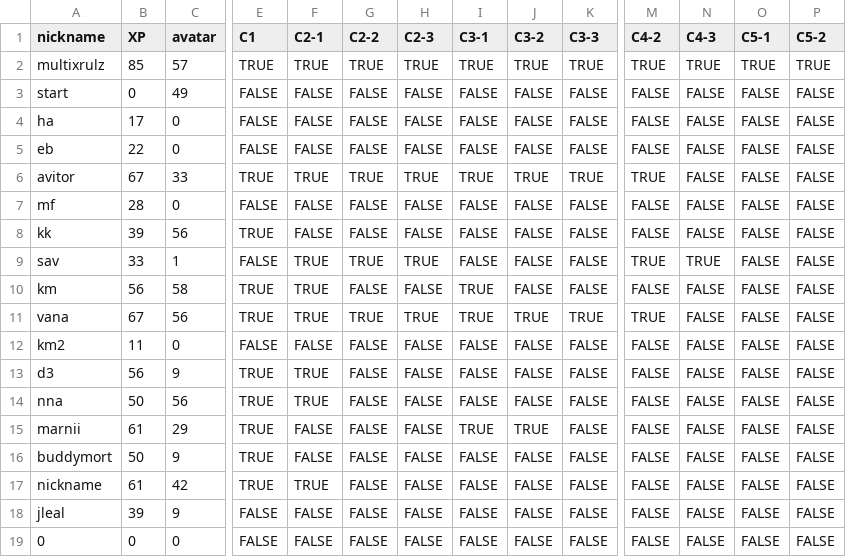
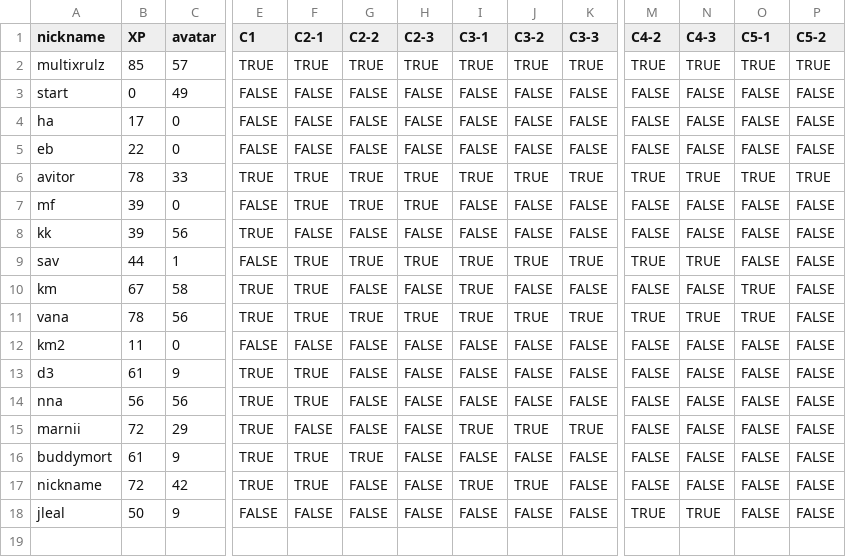
Before and after one commit to multixrulz/mr, a CSV file: 8-dt/t1/student-data.csv, drawn as a sheet; only a part is shown, gaps mark what is left out; rows hold the shown columns only; the diff names each change by its address in the sheet, - before the commit and + after, or states it on an @@ line.

```diff
--- a/8-dt/t1/student-data.csv
+++ b/8-dt/t1/student-data.csv
-B6 (XP): 67
+B6 (XP): 78
-N6 (C4-3): FALSE
+N6 (C4-3): TRUE
-O6 (C5-1): FALSE
+O6 (C5-1): TRUE
-P6 (C5-2): FALSE
+P6 (C5-2): TRUE
-B7 (XP): 28
+B7 (XP): 39
-F7 (C2-1): FALSE
+F7 (C2-1): TRUE
-G7 (C2-2): FALSE
+G7 (C2-2): TRUE
-H7 (C2-3): FALSE
+H7 (C2-3): TRUE
-B9 (XP): 33
+B9 (XP): 44
-I9 (C3-1): FALSE
+I9 (C3-1): TRUE
-J9 (C3-2): FALSE
+J9 (C3-2): TRUE
-K9 (C3-3): FALSE
+K9 (C3-3): TRUE
-B10 (XP): 56
+B10 (XP): 67
-O10:O11 (C5-1): FALSE
+O10:O11 (C5-1): TRUE
-B11 (XP): 67
+B11 (XP): 78
-N11 (C4-3): FALSE
+N11 (C4-3): TRUE
-B13 (XP): 56
+B13 (XP): 61
-B14 (XP): 50
+B14 (XP): 56
-B15 (XP): 61
+B15 (XP): 72
-K15 (C3-3): FALSE
+K15 (C3-3): TRUE
-B16 (XP): 50
+B16 (XP): 61
-F16 (C2-1): FALSE
+F16 (C2-1): TRUE
-G16 (C2-2): FALSE
+G16 (C2-2): TRUE
-B17 (XP): 61
+B17 (XP): 72
-I17 (C3-1): FALSE
+I17 (C3-1): TRUE
-J17 (C3-2): FALSE
+J17 (C3-2): TRUE
-B18 (XP): 39
+B18 (XP): 50
-M18 (C4-2): FALSE
+M18 (C4-2): TRUE
-N18 (C4-3): FALSE
+N18 (C4-3): TRUE
-row 19: 0 | 0 | 0 | FALSE | FALSE | FALSE | FALSE | FALSE | FALSE | FALSE | FALSE | FALSE | FALSE | FALSE
```
Also changed, not shown: 5 other files.
